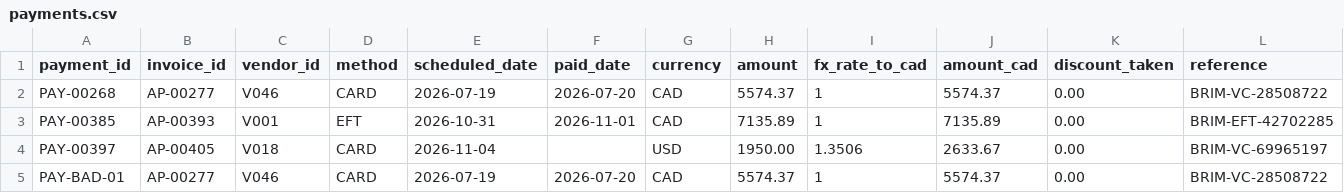
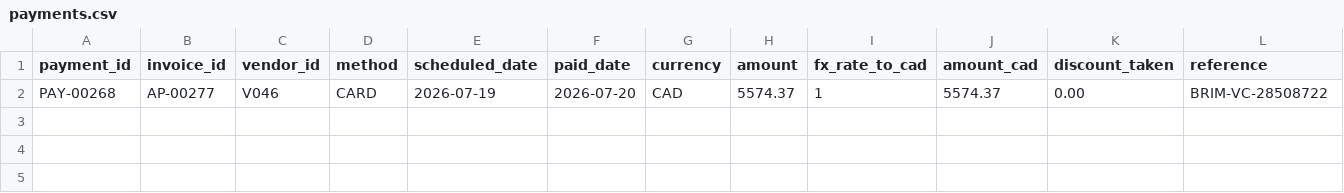
Before and after one commit to Cloudyday56/EasyInvoice, a CSV file: sample-data/data/payments.csv, drawn as a sheet; only a part is shown; rows hold the shown columns only; the diff names each change by its address in the sheet, - before the commit and + after, or states it on an @@ line.

```diff
--- a/sample-data/data/payments.csv
+++ b/sample-data/data/payments.csv
-row 3: PAY-00385 | AP-00393 | V001 | EFT | 2026-10-31 | 2026-11-01 | CAD | 7135.89 | 1 | 7135.89 | 0.00 | BRIM-EFT-42702285
-row 4: PAY-00397 | AP-00405 | V018 | CARD | 2026-11-04 |  | USD | 1950.00 | 1.3506 | 2633.67 | 0.00 | BRIM-VC-69965197
-row 5: PAY-BAD-01 | AP-00277 | V046 | CARD | 2026-07-19 | 2026-07-20 | CAD | 5574.37 | 1 | 5574.37 | 0.00 | BRIM-VC-28508722
```
Also changed, not shown: sample-data/data/invoices.csv, sample-data/data/users.csv, 16 other files.
